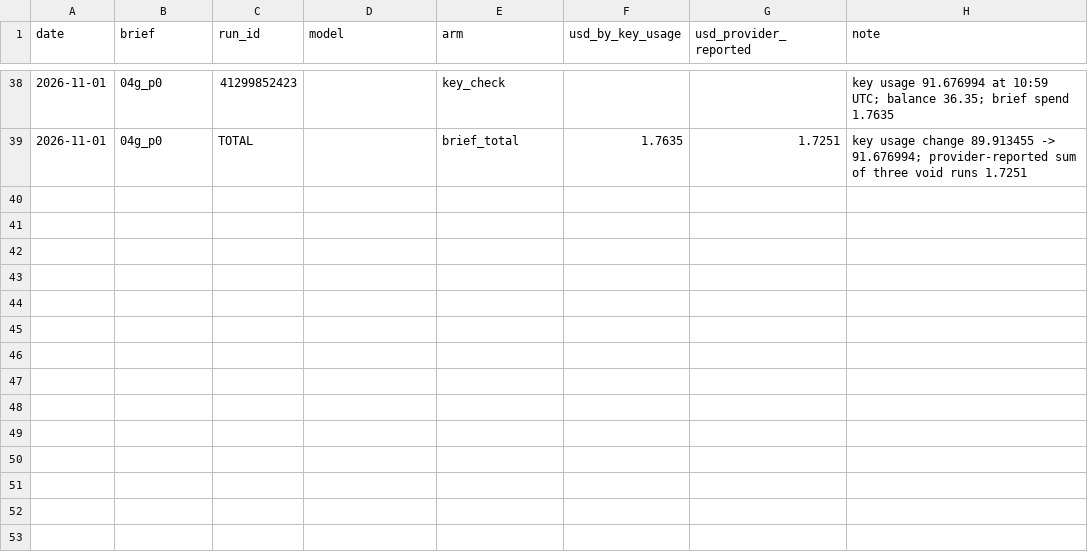
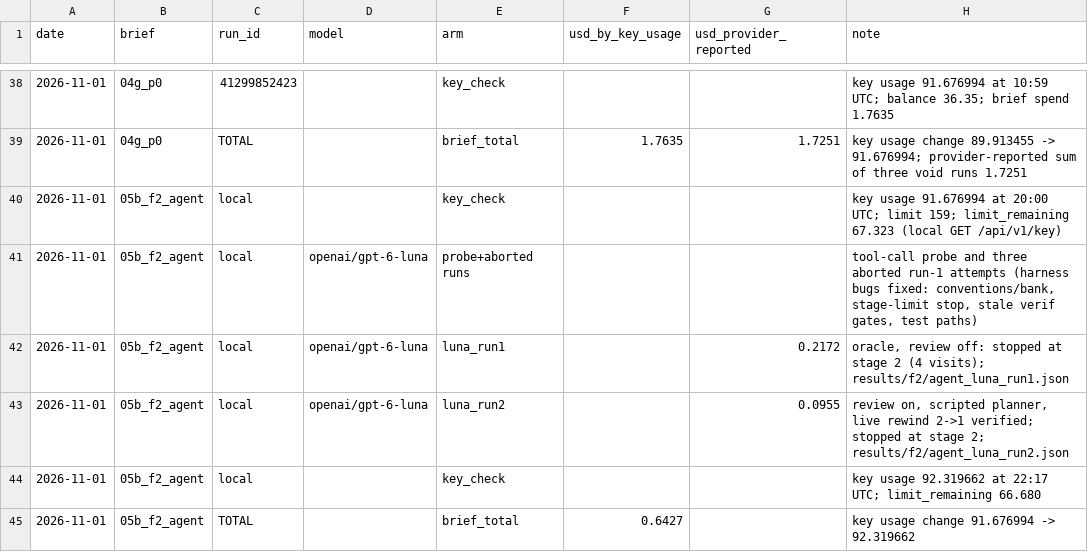
Before and after one commit to BrendanJamesLynskey/FPGA_Design_Agent, a CSV file: results/spend_ledger.csv, drawn as a sheet; only a part is shown, gaps mark what is left out.

```diff
--- a/results/spend_ledger.csv
+++ b/results/spend_ledger.csv
@@ -39 +39,7 @@ date,brief,run_id,model,arm,usd_by_key_usage,usd_provider_reported,note
 2026-11-01,04g_p0,TOTAL,,brief_total,1.7635,1.7251,"key usage change 89.913455 -> 91.676994; provider-reported sum of three void runs 1.7251"
+2026-11-01,05b_f2_agent,local,,key_check,,,"key usage 91.676994 at 20:00 UTC; limit 159; limit_remaining 67.323 (local GET /api/v1/key)"
+2026-11-01,05b_f2_agent,local,openai/gpt-6-luna,probe+aborted runs,,,"tool-call probe and three aborted run-1 attempts (harness bugs fixed: conventions/bank, stage-limit stop, stale verif gates, test paths)"
+2026-11-01,05b_f2_agent,local,openai/gpt-6-luna,luna_run1,,0.2172,"oracle, review off: stopped at stage 2 (4 visits); results/f2/agent_luna_run1.json"
+2026-11-01,05b_f2_agent,local,openai/gpt-6-luna,luna_run2,,0.0955,"review on, scripted planner, live rewind 2->1 verified; stopped at stage 2; results/f2/agent_luna_run2.json"
+2026-11-01,05b_f2_agent,local,,key_check,,,"key usage 92.319662 at 22:17 UTC; limit_remaining 66.680"
+2026-11-01,05b_f2_agent,TOTAL,,brief_total,0.6427,,"key usage change 91.676994 -> 92.319662"
```
Also changed, not shown: 6 other files.
